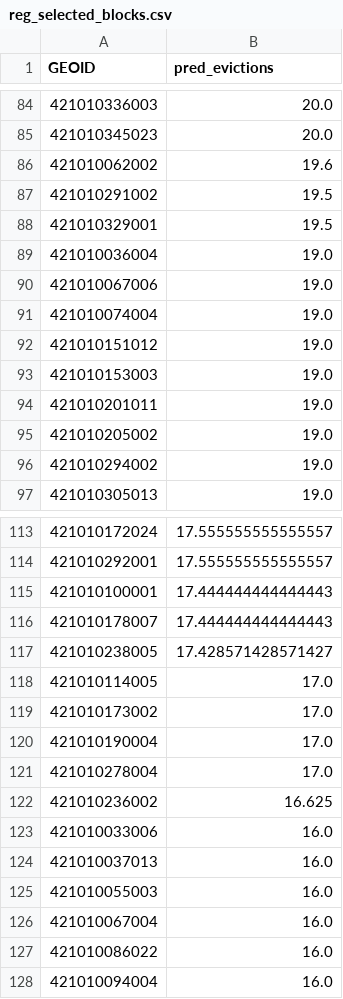
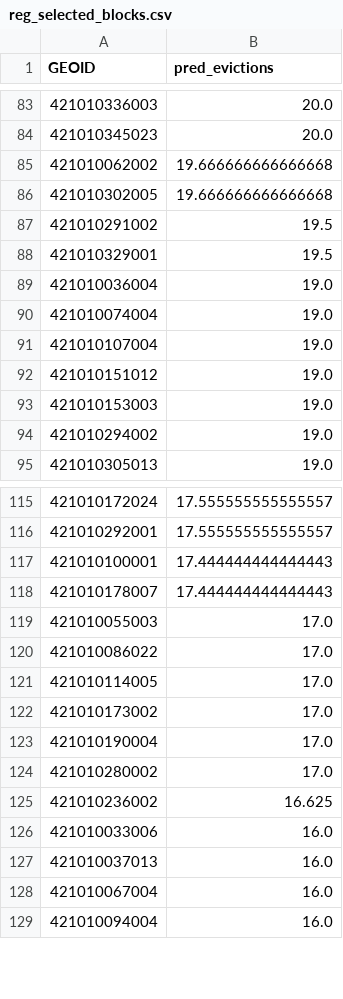
Before and after one commit to sinclairtarget/philly-evictions, a CSV file: results/2016/reg_selected_blocks.csv, drawn as a sheet; only a part is shown, gaps mark what is left out; the diff covers the shown part only.

```diff
--- a/results/2016/reg_selected_blocks.csv
+++ b/results/2016/reg_selected_blocks.csv
@@ -85,3 +84,4 @@ GEOID,pred_evictions
 421010345023,20.0
-421010062002,19.6
+421010062002,19.666666666666668
+421010302005,19.666666666666668
 421010291002,19.5
@@ -89,8 +89,6 @@ GEOID,pred_evictions
 421010036004,19.0
-421010067006,19.0
 421010074004,19.0
+421010107004,19.0
 421010151012,19.0
 421010153003,19.0
-421010201011,19.0
-421010205002,19.0
 421010294002,19.0
@@ -116,3 +118,4 @@ GEOID,pred_evictions
 421010178007,17.444444444444443
-421010238005,17.428571428571427
+421010055003,17.0
+421010086022,17.0
 421010114005,17.0
@@ -120,3 +123,3 @@ GEOID,pred_evictions
 421010190004,17.0
-421010278004,17.0
+421010280002,17.0
 421010236002,16.625
@@ -124,5 +127,3 @@ GEOID,pred_evictions
 421010037013,16.0
-421010055003,16.0
 421010067004,16.0
-421010086022,16.0
 421010094004,16.0
```
Also changed, not shown: 11 added rows, 9 removed rows and 2 edited cells elsewhere in this file, results/2016/baseline_selected_blocks.csv, results/2016/clf_reg_comparison.csv, 9 other files.
